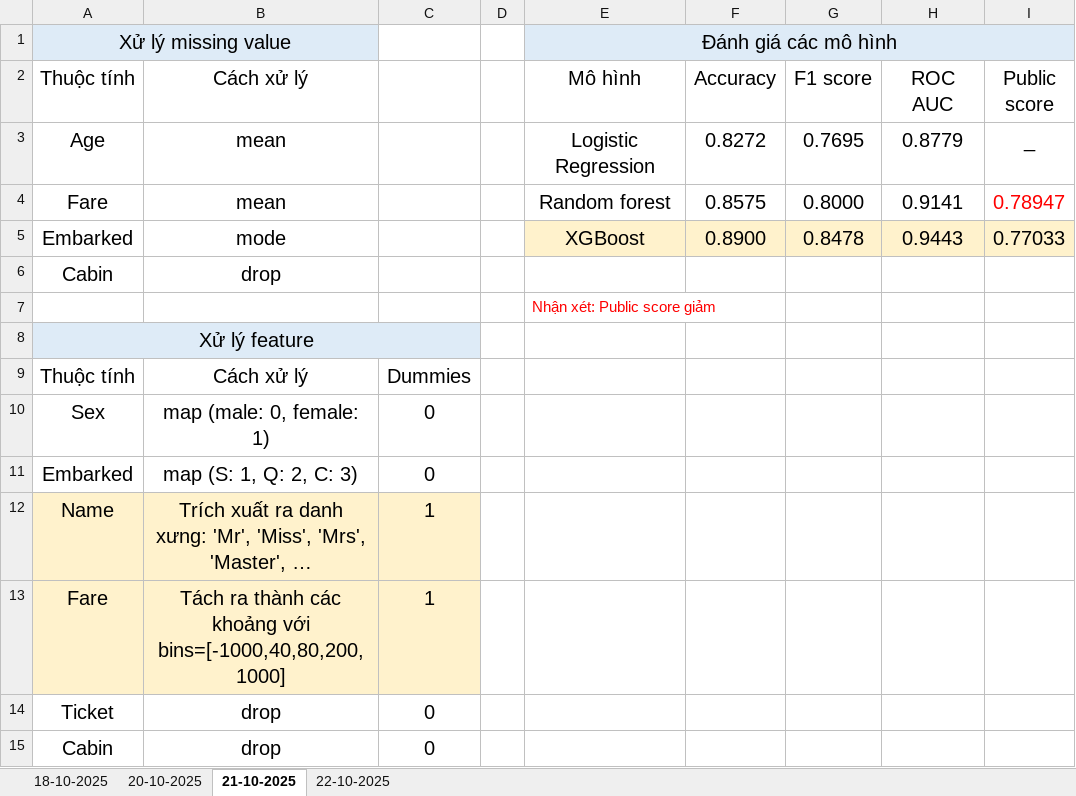
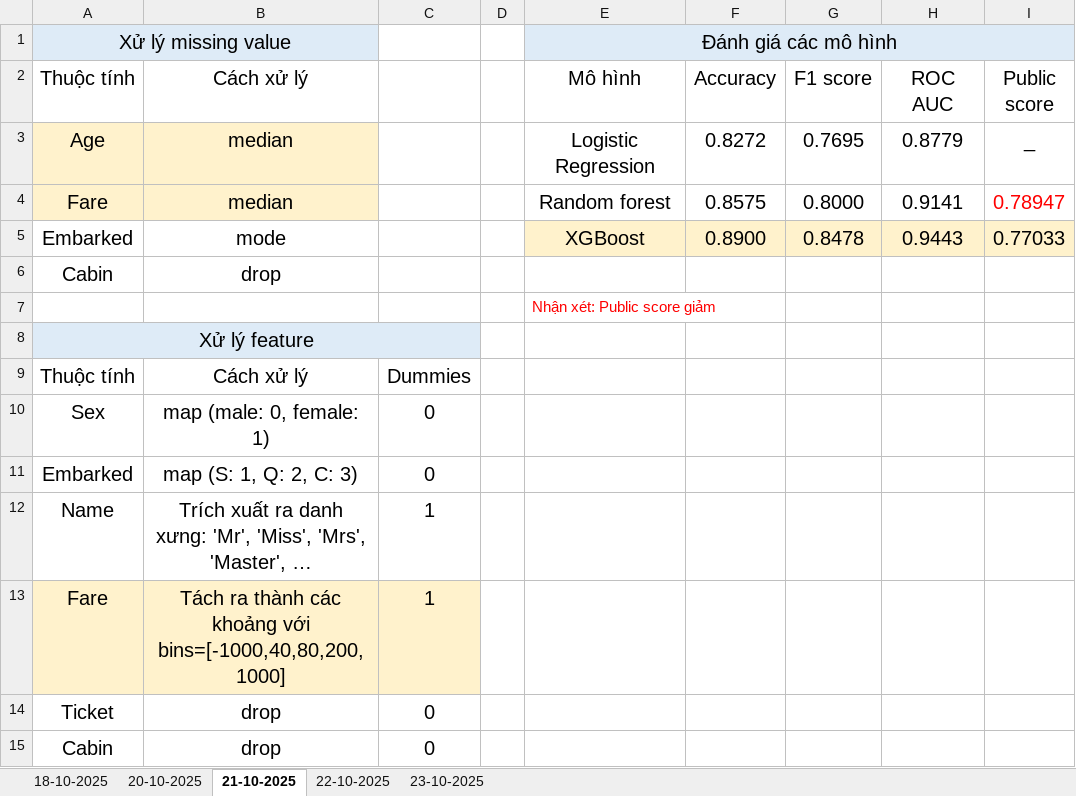
Before and after one commit to minhhailtv6a1/Project_Group_MachineLearning_2025-2026, an Excel workbook: Challeng_1_Titanic_Final/process/exps/record.xlsx, sheet 21-10-2025, drawn as a sheet; values as stored, in another font and other column widths than the file's, no borders; the diff names each change by its address in the sheet, - before the commit and + after, or states it on an @@ line.

```diff
--- a/Challeng_1_Titanic_Final/process/exps/record.xlsx (sheet 21-10-2025)
+++ b/Challeng_1_Titanic_Final/process/exps/record.xlsx (sheet 21-10-2025)
+sheet tab: 23-10-2025
-A3:B4 fill: none
+A3:B4 fill: #FFF2CC
-B3:B4 (Cách xử lý): mean
+B3:B4 (Cách xử lý): median
-A12:C12 fill: #FFF2CC
+A12:C12 fill: none
```
Also changed, not shown: sheet 22-10-2025, sheet 20-10-2025, 25 other files.
